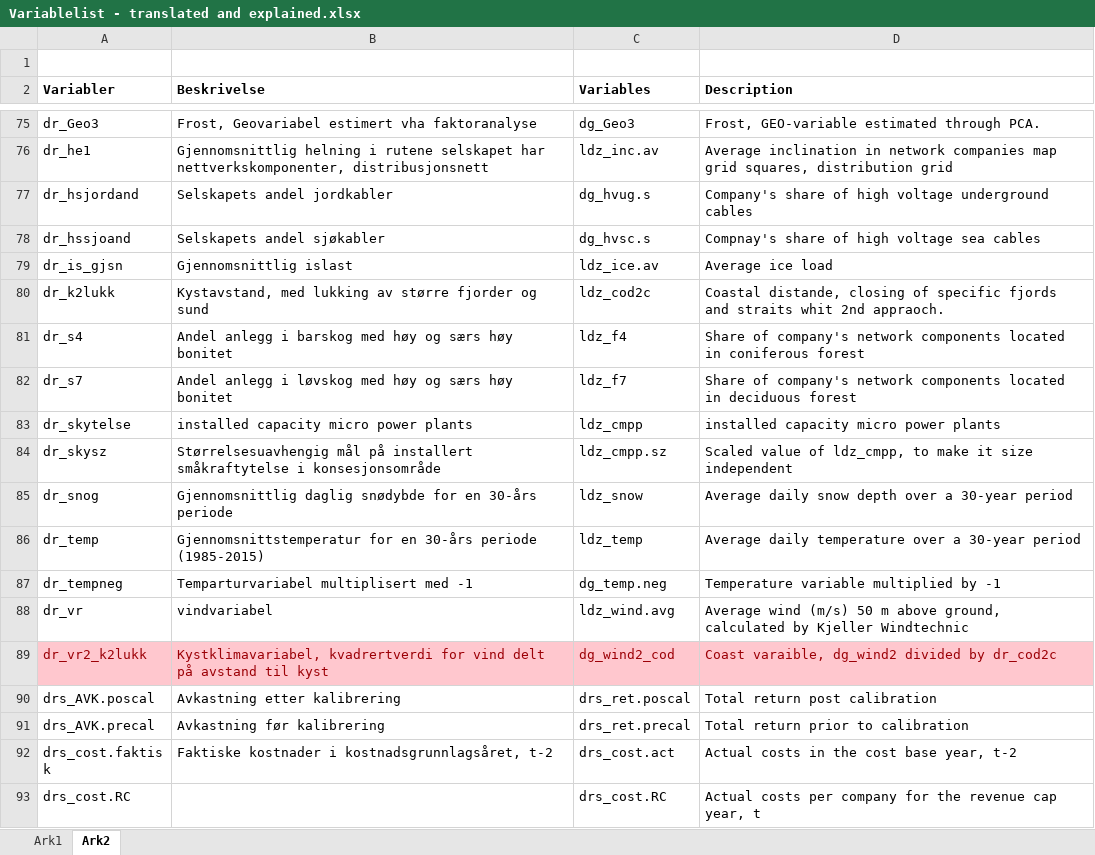
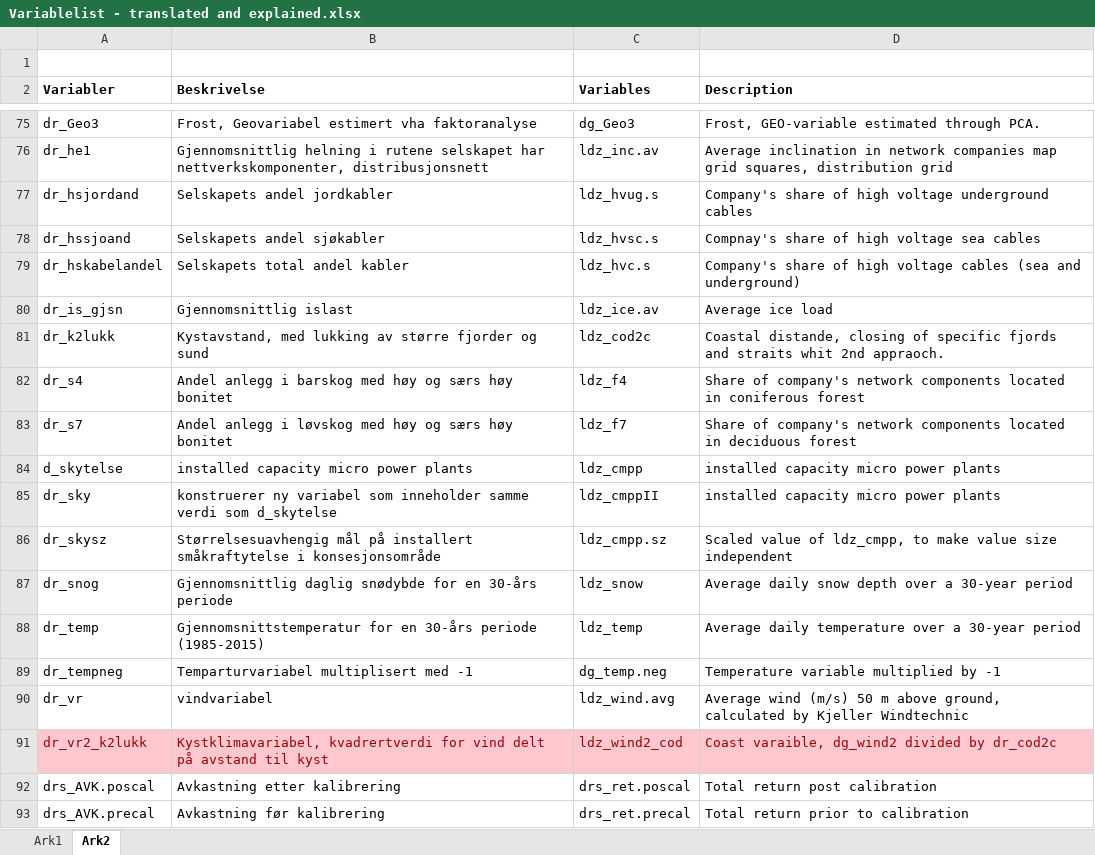
Before and after one commit to NVE/IRiR, an Excel workbook: Variablelist - translated and explained.xlsx, sheet Ark2, drawn as a sheet; only a part is shown, gaps mark what is left out; the shorter side is filled out with more unchanged rows; values as stored, in another font and other column widths than the file's, no borders; addresses are those after the commit; the diff covers the shown part only; the diff names each change by its address in the sheet, - before the commit and + after, or states it on an @@ line.

```diff
--- a/Variablelist - translated and explained.xlsx (sheet Ark2)
+++ b/Variablelist - translated and explained.xlsx (sheet Ark2)
-C77 (Variables): dg_hvug.s
+C77 (Variables): ldz_hvug.s
-C78 (Variables): dg_hvsc.s
+C78 (Variables): ldz_hvsc.s
+row 79: dr_hskabelandel | Selskapets total andel kabler | ldz_hvc.s | Company's share of high voltage cables (sea and underground)
-A84 (Variabler): dr_skytelse
+A84 (Variabler): d_skytelse
+row 85: dr_sky | konstruerer ny variabel som inneholder samme verdi som d_skytelse | ldz_cmppII | installed capacity micro power plants
-D86 (Description): …to make it size independent
+D86 (Description): …to make value size independent
-C91 (Variables): dg_wind2_cod
+C91 (Variables): ldz_wind2_cod
```
Also changed, not shown: 10 added rows, 1 removed row and 3 edited cells elsewhere in this sheet, 4 other files.
